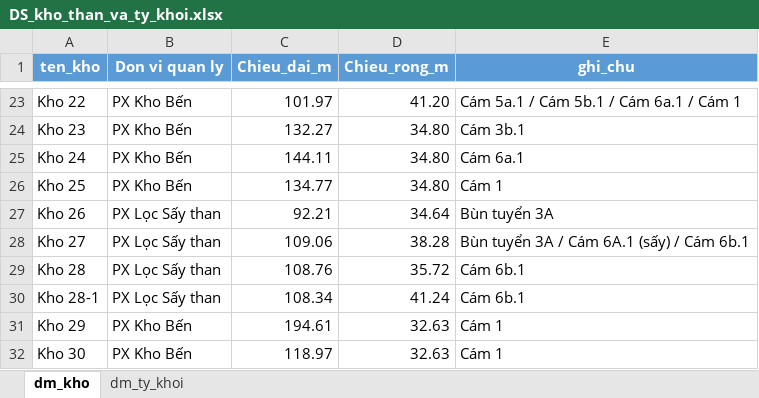
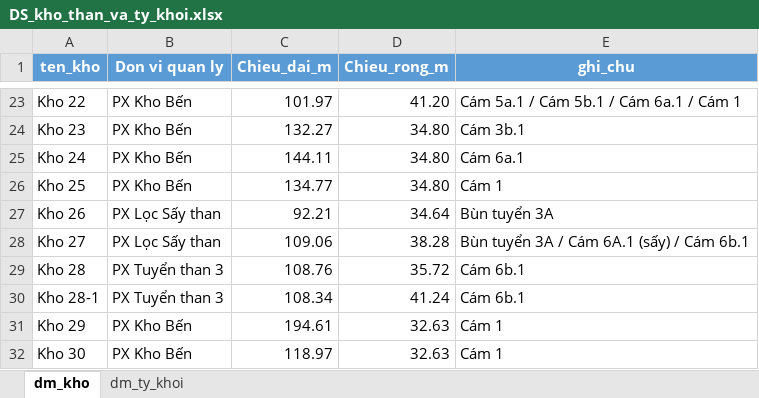
Before and after one commit to Tuyen1102/my-ai-site, an Excel workbook: public/data/DS_kho_than_va_ty_khoi.xlsx, sheet dm_kho, drawn as a sheet; only a part is shown, gaps mark what is left out; values as stored, in another font and other column widths than the file's, no borders; table styles not drawn; the diff names each change by its address in the sheet, - before the commit and + after, or states it on an @@ line.

```diff
--- a/public/data/DS_kho_than_va_ty_khoi.xlsx (sheet dm_kho)
+++ b/public/data/DS_kho_than_va_ty_khoi.xlsx (sheet dm_kho)
-B29:B30 (Don vi quan ly): PX Lọc Sấy than
+B29:B30 (Don vi quan ly): PX Tuyển than 3
```
Also changed, not shown: sheet dm_ty_khoi, 2 other files.
